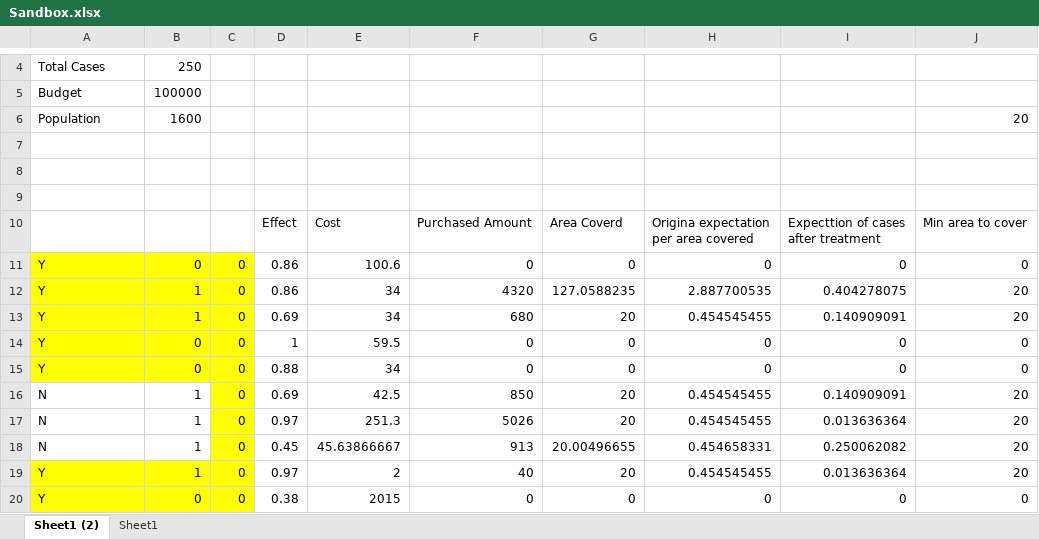
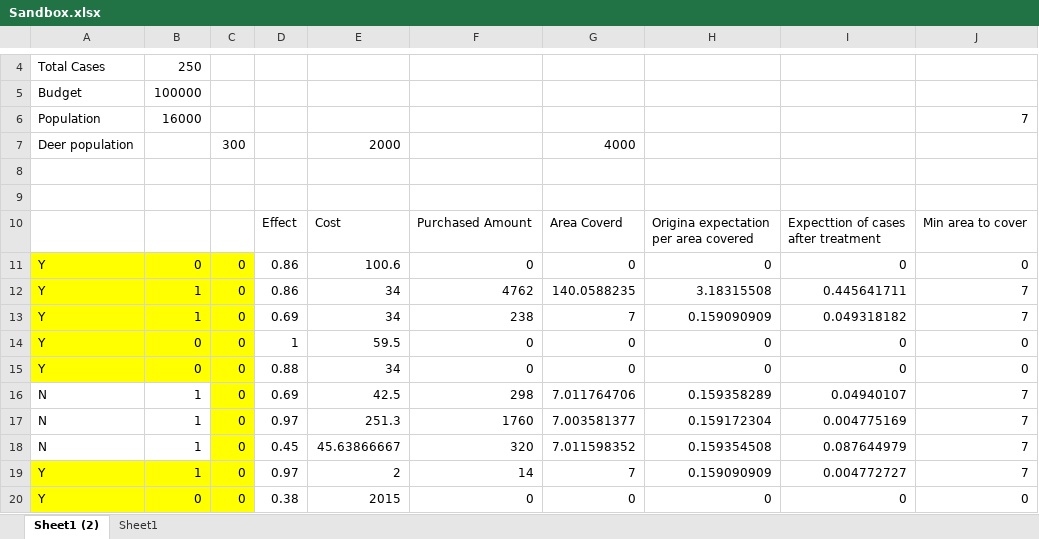
Before and after one commit to ygizhitsa/NW460, an Excel workbook: data/Sandbox.xlsx, sheet Sheet1 (2), drawn as a sheet; only a part is shown, gaps mark what is left out; values as stored, in another font and other column widths than the file's, no borders; the diff covers the shown part only; the diff names each change by its address in the sheet, - before the commit and + after, or states it on an @@ line.

Commit message:
added population constraint

```diff
--- a/data/Sandbox.xlsx (sheet Sheet1 (2))
+++ b/data/Sandbox.xlsx (sheet Sheet1 (2))
-B6: 1600
+B6: 16000
-J6: 20
+J6: 7
-row 7: (empty)
+row 7: Deer population |  | 300 |  | 2000 |  | 4000
-F12: 4320
+F12: 4762
-G12: 127.0588235
+G12: 140.0588235
-H12: 2.887700535
+H12: 3.18315508
-I12: 0.404278075
+I12: 0.445641711
-J12:J13: 20
+J12:J13: 7
-F13: 680
+F13: 238
-G13: 20
+G13: 7
-H13: 0.454545455
+H13: 0.159090909
-I13: 0.140909091
+I13: 0.049318182
-F16: 850
+F16: 298
-G16: 20
+G16: 7.011764706
-H16: 0.454545455
+H16: 0.159358289
-I16: 0.140909091
+I16: 0.04940107
-J16:J19: 20
+J16:J19: 7
-F17: 5026
+F17: 1760
-G17: 20
+G17: 7.003581377
-H17: 0.454545455
+H17: 0.159172304
-I17: 0.013636364
+I17: 0.004775169
-F18: 913
+F18: 320
-G18: 20.00496655
+G18: 7.011598352
-H18: 0.454658331
+H18: 0.159354508
-I18: 0.250062082
+I18: 0.087644979
-F19: 40
+F19: 14
-G19: 20
+G19: 7
-H19: 0.454545455
+H19: 0.159090909
-I19: 0.013636364
+I19: 0.004772727
```
Also changed, not shown: 1 added row, 1 removed row and 43 edited cells elsewhere in this sheet.
